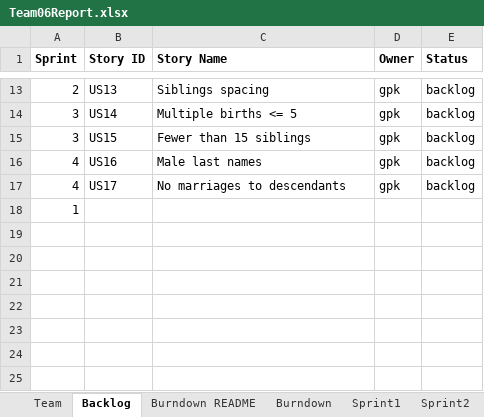
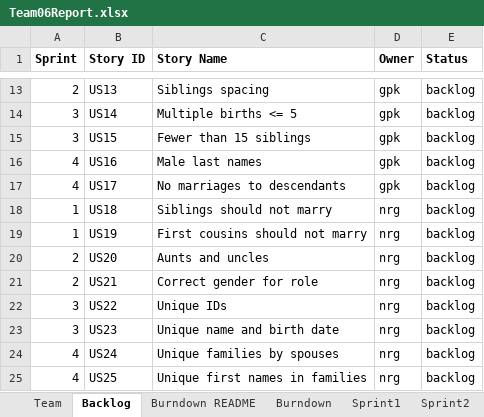
Before and after one commit to gauthampkrishnan/cs555tm062022Fall, an Excel workbook: Sprint 1/Team06Report.xlsx, sheet Backlog, drawn as a sheet; only a part is shown, gaps mark what is left out; values as stored, in another font and other column widths than the file's, no borders; removed rows and columns are numbered as before the commit, all else as after; the diff names each change by its address in the sheet, - before the commit and + after, or states it on an @@ line.

Commit message:
added backlog details

```diff
--- a/Sprint 1/Team06Report.xlsx (sheet Backlog)
+++ b/Sprint 1/Team06Report.xlsx (sheet Backlog)
-row 18: 1
+row 18: 1 | US18 | Siblings should not marry | nrg | backlog
+row 19: 1 | US19 | First cousins should not marry | nrg | backlog
+row 20: 2 | US20 | Aunts and uncles | nrg | backlog
+row 21: 2 | US21 | Correct gender for role | nrg | backlog
+row 22: 3 | US22 | Unique IDs | nrg | backlog
+row 23: 3 | US23 | Unique name and birth date | nrg | backlog
+row 24: 4 | US24 | Unique families by spouses | nrg | backlog
+row 25: 4 | US25 | Unique first names in families | nrg | backlog
```
Also changed, not shown: sheet Sprint1.
